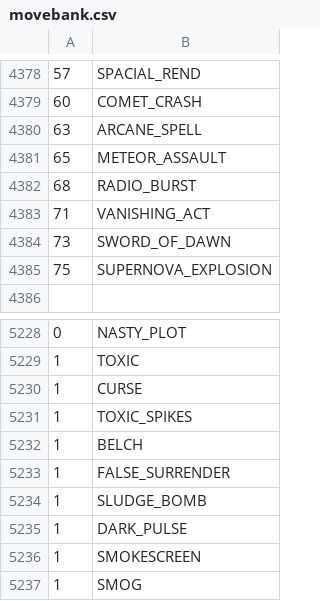
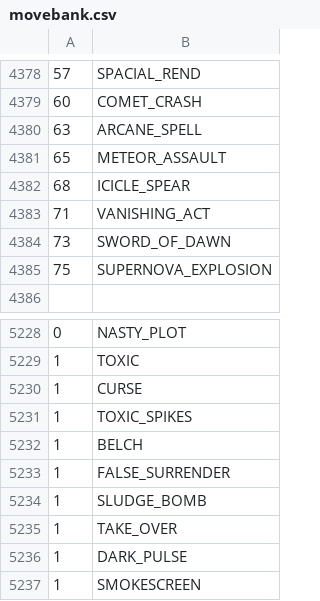
Before and after one commit to sjkuhnke/PokemonGame, a CSV file: res/info/movebank.csv, drawn as a sheet; only a part is shown, gaps mark what is left out; the shorter side is filled out with more unchanged rows.

```diff
--- a/res/info/movebank.csv
+++ b/res/info/movebank.csv
@@ -4381,3 +4381,3 @@
 65 |METEOR_ASSAULT
-68 |RADIO_BURST
+68 |ICICLE_SPEAR
 71 |VANISHING_ACT
@@ -5234,2 +5234,3 @@
 1  |SLUDGE_BOMB
+1  |TAKE_OVER
 1  |DARK_PULSE
```
Also changed, not shown: res/info/encounters.csv, res/info/trainers.csv, 14 other files.
